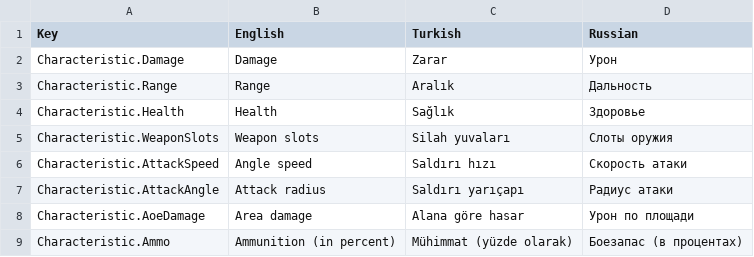
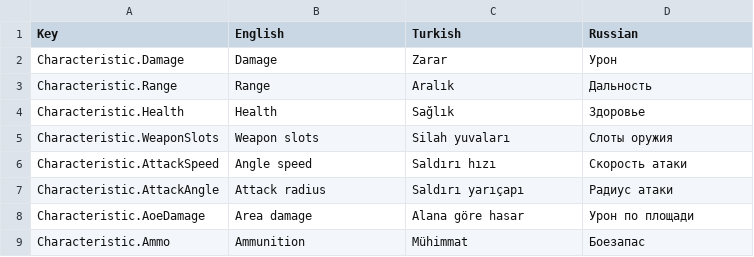
Before and after one commit to kakavlya/LastTrain, a CSV file: Assets/SimpleLocalization/Resources/Localization/Characteristics.csv, drawn as a sheet.

```diff
--- a/Assets/SimpleLocalization/Resources/Localization/Characteristics.csv
+++ b/Assets/SimpleLocalization/Resources/Localization/Characteristics.csv
@@ -8,2 +8,2 @@ Characteristic.AttackAngle,Attack radius,Saldırı yarıçapı,Радиус ат
 Characteristic.AoeDamage,Area damage,Alana göre hasar,Урон по площади
-Characteristic.Ammo,Ammunition (in percent),Mühimmat (yüzde olarak),Боезапас (в процентах)
+Characteristic.Ammo,"Ammunition","Mühimmat","Боезапас"
```
Also changed, not shown: 5 other files.
